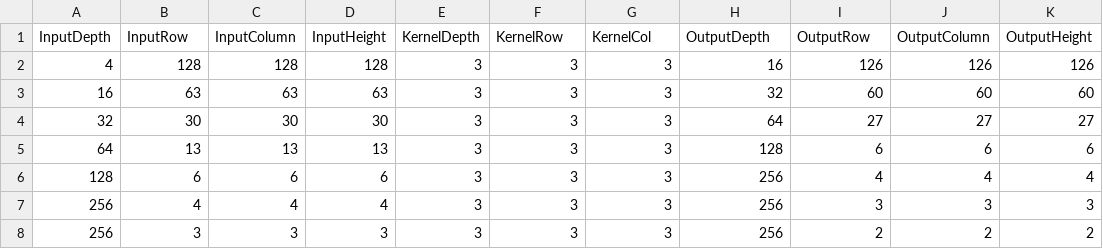
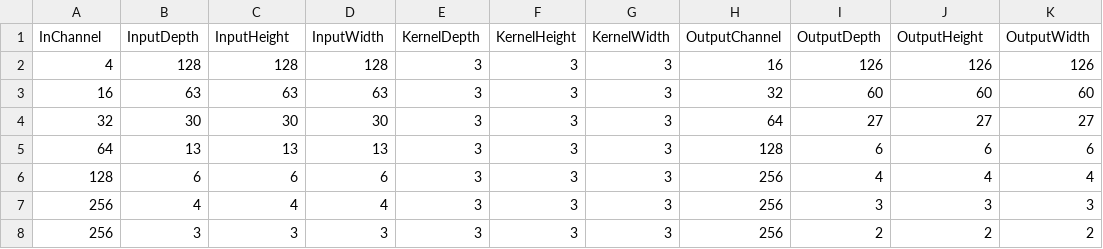
Before and after one commit to akankshabaranwal/DaCeConv3D, a CSV file: samples/simple/convparam/cosmoflow.csv, drawn as a sheet; removed rows and columns are numbered as before the commit, all else as after; the diff names each change by its address in the sheet, - before the commit and + after, or states it on an @@ line.

```diff
--- a/samples/simple/convparam/cosmoflow.csv
+++ b/samples/simple/convparam/cosmoflow.csv
-row 1: InputDepth | InputRow | InputColumn | InputHeight | KernelDepth | KernelRow | KernelCol | OutputDepth | OutputRow | OutputColumn | OutputHeight
+row 1: InChannel | InputDepth | InputHeight | InputWidth | KernelDepth | KernelHeight | KernelWidth | OutputChannel | OutputDepth | OutputHeight | OutputWidth
```
Also changed, not shown: 1 other file.
